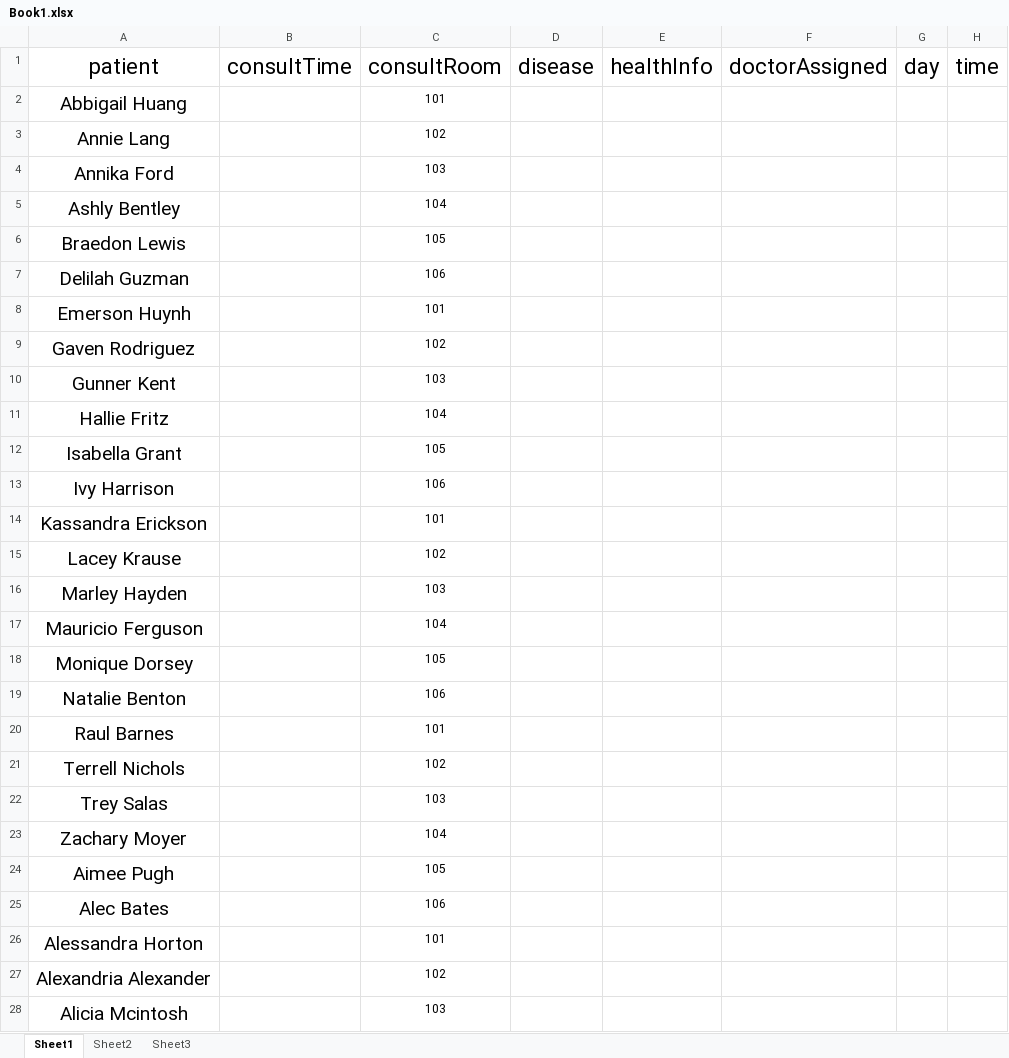
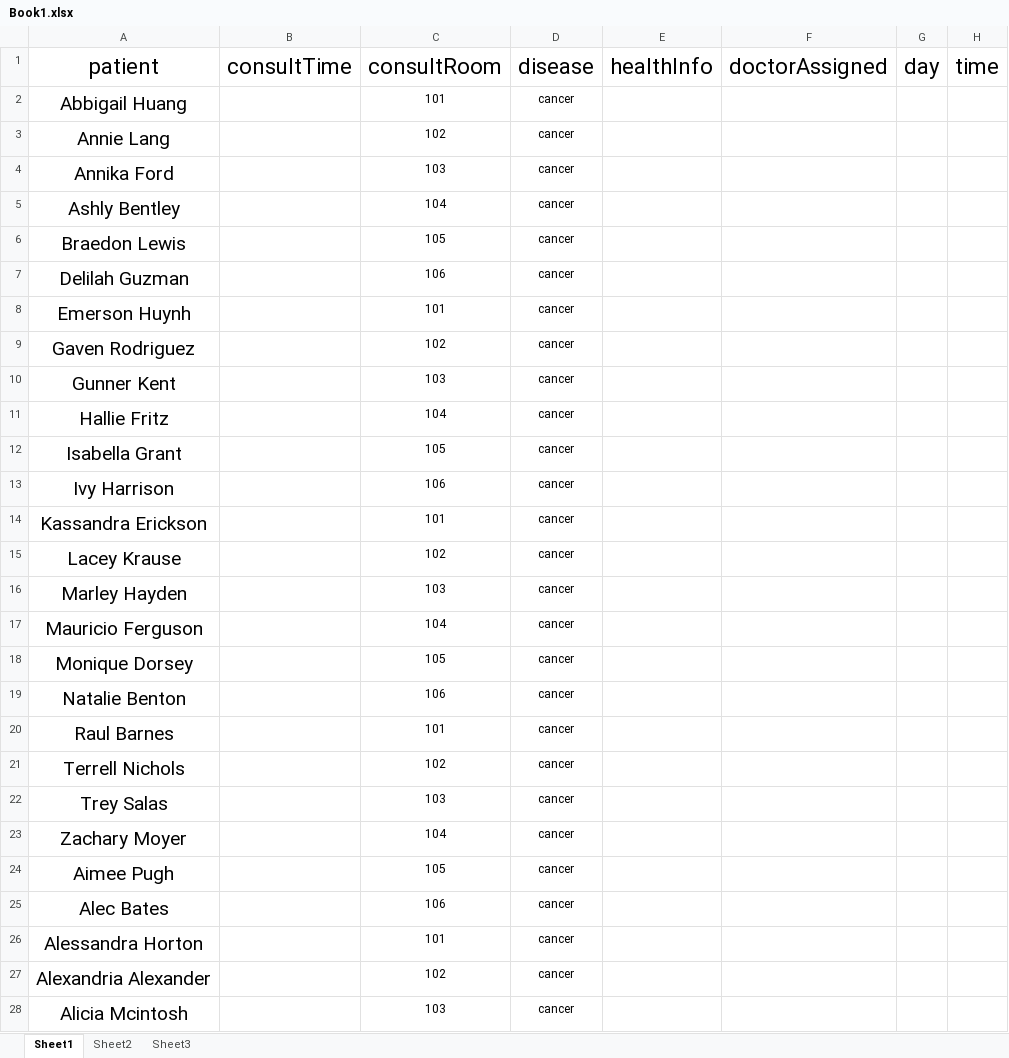
Before and after one commit to iamanthony401/DBMS-LAB, an Excel workbook: Book1.xlsx, sheet Sheet1, drawn as a sheet; only a part is shown; values as stored, in another font and other column widths than the file's, no borders; the diff covers the shown part only; the diff names each change by its address in the sheet, - before the commit and + after, or states it on an @@ line.

Commit message:
cancer

```diff
--- a/Book1.xlsx (sheet Sheet1)
+++ b/Book1.xlsx (sheet Sheet1)
-D2:D28 (disease): (empty)
+D2:D28 (disease): cancer
```
Also changed, not shown: 23 edited cells elsewhere in this sheet.
